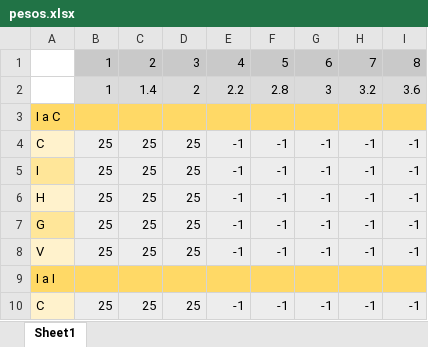
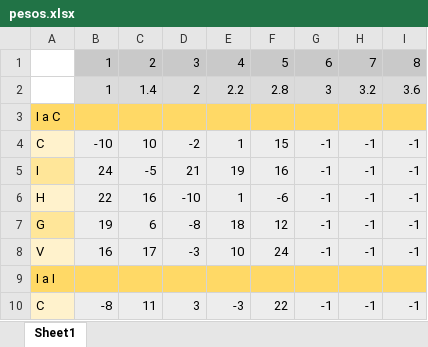
Before and after one commit to andresbasilea/ThesisUrbanDevelopment, an Excel workbook: pesos.xlsx, sheet Sheet1, drawn as a sheet; only a part is shown; values as stored, in another font and other column widths than the file's, no borders; the diff covers the shown part only; the diff names each change by its address in the sheet, - before the commit and + after, or states it on an @@ line.

```diff
--- a/pesos.xlsx (sheet Sheet1)
+++ b/pesos.xlsx (sheet Sheet1)
-B4: 25
+B4: -10
-C4: 25
+C4: 10
-D4: 25
+D4: -2
-E4: -1
+E4: 1
-F4: -1
+F4: 15
-B5: 25
+B5: 24
-C5: 25
+C5: -5
-D5: 25
+D5: 21
-E5: -1
+E5: 19
-F5: -1
+F5: 16
-B6: 25
+B6: 22
-C6: 25
+C6: 16
-D6: 25
+D6: -10
-E6: -1
+E6: 1
-F6: -1
+F6: -6
-B7: 25
+B7: 19
-C7: 25
+C7: 6
-D7: 25
+D7: -8
-E7: -1
+E7: 18
-F7: -1
+F7: 12
-B8: 25
+B8: 16
-C8: 25
+C8: 17
-D8: 25
+D8: -3
-E8: -1
+E8: 10
-F8: -1
+F8: 24
-B10: 25
+B10: -8
-C10: 25
+C10: 11
-D10: 25
+D10: 3
-E10: -1
+E10: -3
-F10: -1
+F10: 22
```
Also changed, not shown: 476 edited cells elsewhere in this sheet, formulas that keep their value, 2 other files.
